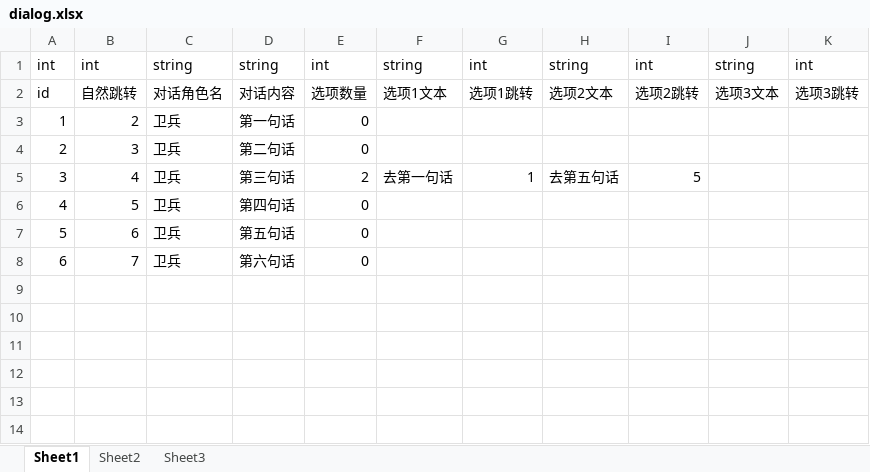
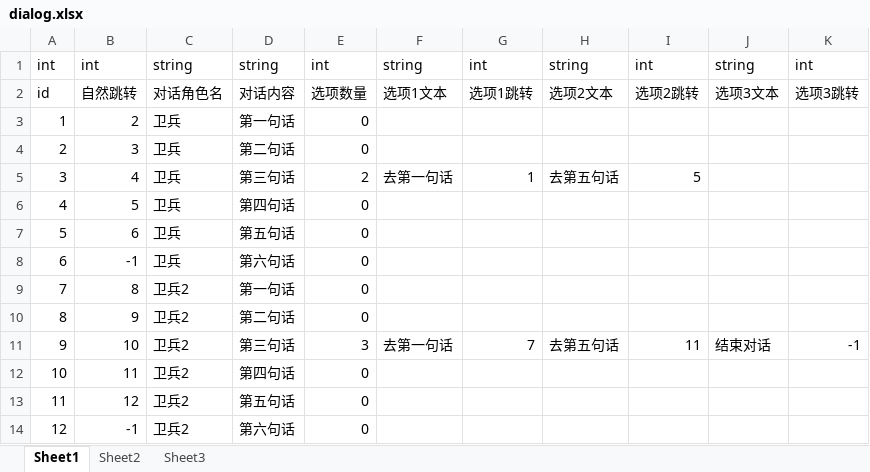
Before and after one commit to MuLaF1aga/ExcelToJson-ForGameDialog, an Excel workbook: dialog.xlsx, sheet Sheet1, drawn as a sheet; values as stored, in another font and other column widths than the file's, no borders; the diff names each change by its address in the sheet, - before the commit and + after, or states it on an @@ line.

Commit message:
updated data managing method, now dialog data should be loaded by the gameManager

```diff
--- a/dialog.xlsx (sheet Sheet1)
+++ b/dialog.xlsx (sheet Sheet1)
-B8: 7
+B8: -1
+row 9: 7 | 8 | 卫兵2 | 第一句话 | 0
+row 10: 8 | 9 | 卫兵2 | 第二句话 | 0
+row 11: 9 | 10 | 卫兵2 | 第三句话 | 3 | 去第一句话 | 7 | 去第五句话 | 11 | 结束对话 | -1
+row 12: 10 | 11 | 卫兵2 | 第四句话 | 0
+row 13: 11 | 12 | 卫兵2 | 第五句话 | 0
+row 14: 12 | -1 | 卫兵2 | 第六句话 | 0
```
Also changed, not shown: 2 other files.
